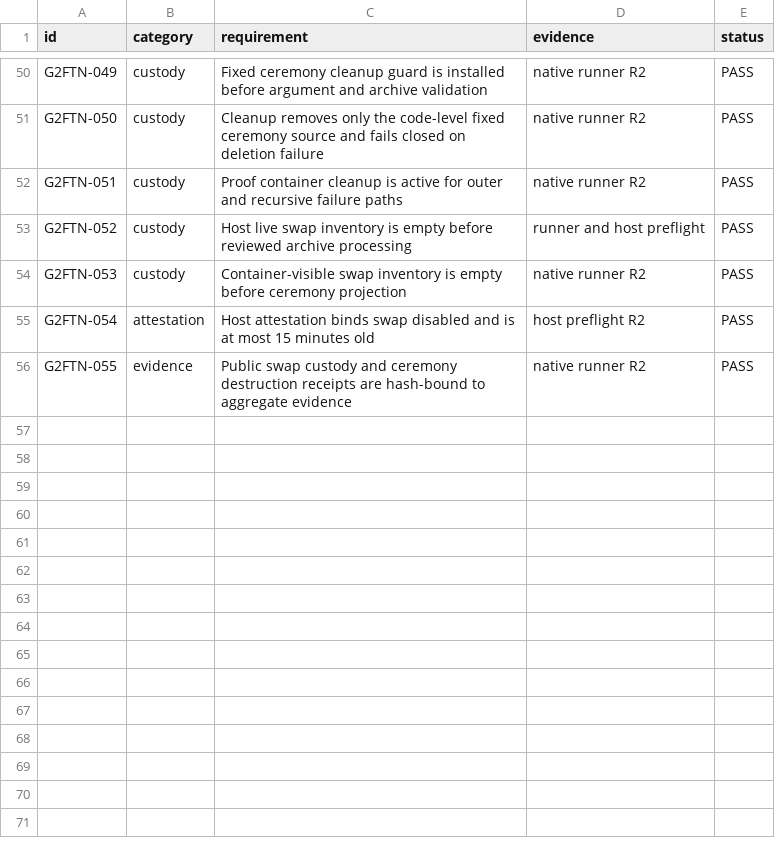
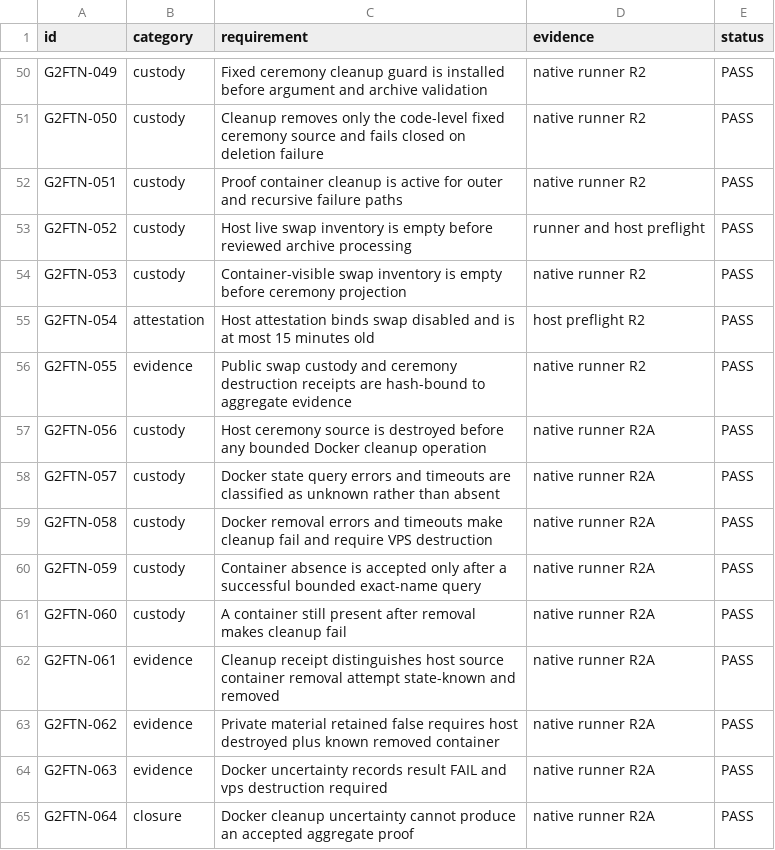
Before and after one commit to DKorolski/moex-trading-gateway-rs, a CSV file: docs/stage-8/STAGE8B_P_R2B_GENERATION2_FULL_TRANSACTION_NATIVE_R0_ACCEPTANCE_MATRIX_2026-09-01.csv, drawn as a sheet; only a part is shown, gaps mark what is left out.

Commit message:
stage8b: make Docker cleanup verification fail closed

```diff
--- a/docs/stage-8/STAGE8B_P_R2B_GENERATION2_FULL_TRANSACTION_NATIVE_R0_ACCEPTANCE_MATRIX_2026-09-01.csv
+++ b/docs/stage-8/STAGE8B_P_R2B_GENERATION2_FULL_TRANSACTION_NATIVE_R0_ACCEPTANCE_MATRIX_2026-09-01.csv
@@ -56 +56,10 @@ G2FTN-054,attestation,Host attestation binds swap disabled and is at most 15 min
 G2FTN-055,evidence,Public swap custody and ceremony destruction receipts are hash-bound to aggregate evidence,native runner R2,PASS
+G2FTN-056,custody,Host ceremony source is destroyed before any bounded Docker cleanup operation,native runner R2A,PASS
+G2FTN-057,custody,Docker state query errors and timeouts are classified as unknown rather than absent,native runner R2A,PASS
+G2FTN-058,custody,Docker removal errors and timeouts make cleanup fail and require VPS destruction,native runner R2A,PASS
+G2FTN-059,custody,Container absence is accepted only after a successful bounded exact-name query,native runner R2A,PASS
+G2FTN-060,custody,A container still present after removal makes cleanup fail,native runner R2A,PASS
+G2FTN-061,evidence,Cleanup receipt distinguishes host source container removal attempt state-known and removed,native runner R2A,PASS
+G2FTN-062,evidence,Private material retained false requires host destroyed plus known removed container,native runner R2A,PASS
+G2FTN-063,evidence,Docker uncertainty records result FAIL and vps destruction required,native runner R2A,PASS
+G2FTN-064,closure,Docker cleanup uncertainty cannot produce an accepted aggregate proof,native runner R2A,PASS
```
Also changed, not shown: 11 other files.
